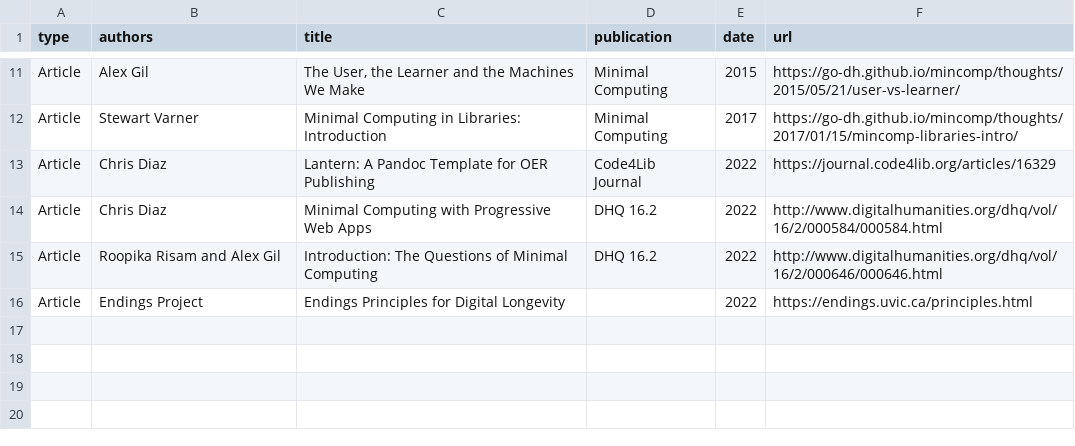
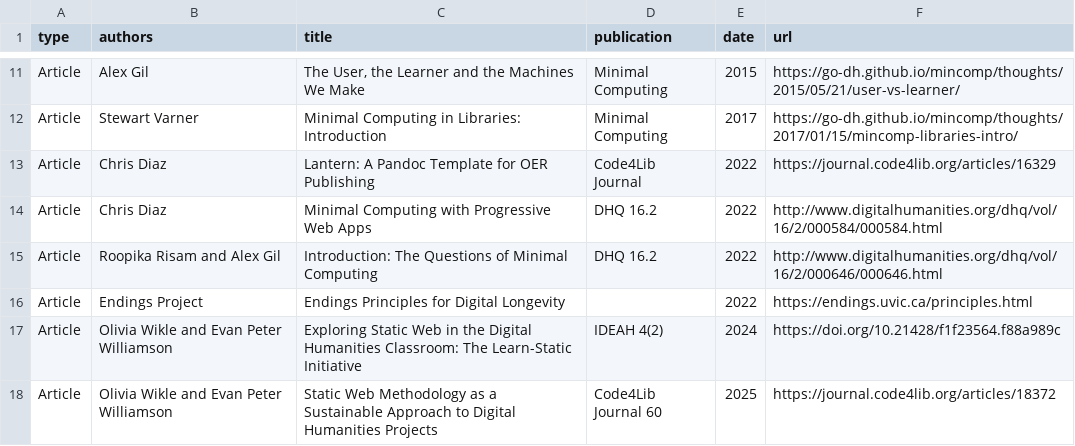
Before and after one commit to lib-static/lib-static.github.io, a CSV file: _data/research.csv, drawn as a sheet; only a part is shown, gaps mark what is left out; the diff names each change by its address in the sheet, - before the commit and + after, or states it on an @@ line.

Commit message:
add articles

```diff
--- a/_data/research.csv
+++ b/_data/research.csv
+row 17: Article | Olivia Wikle and Evan Peter Williamson | Exploring Static Web in the Digital Humanities Classroom: The Learn-Static Initiative | IDEAH 4(2) | 2024 | https://doi.org/10.21428/f1f23564.f88a989c
+row 18: Article | Olivia Wikle and Evan Peter Williamson | Static Web Methodology as a Sustainable Approach to Digital Humanities Projects | Code4Lib Journal 60 | 2025 | https://journal.code4lib.org/articles/18372
```
